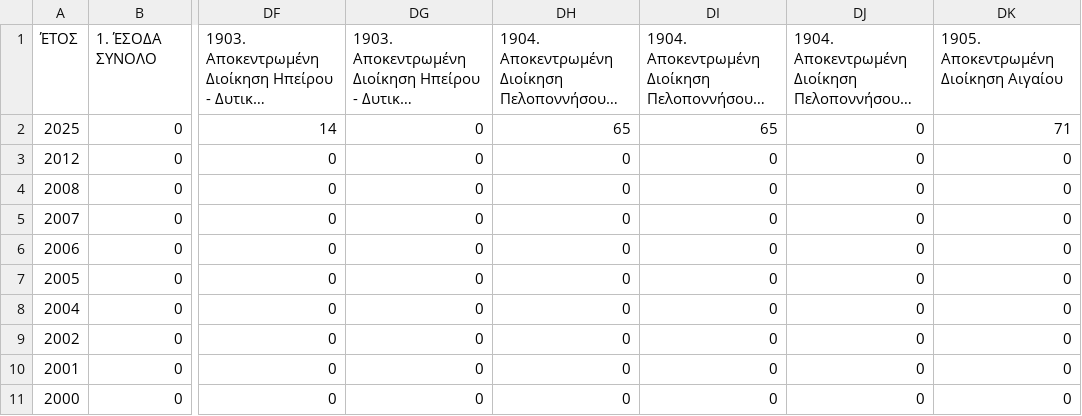
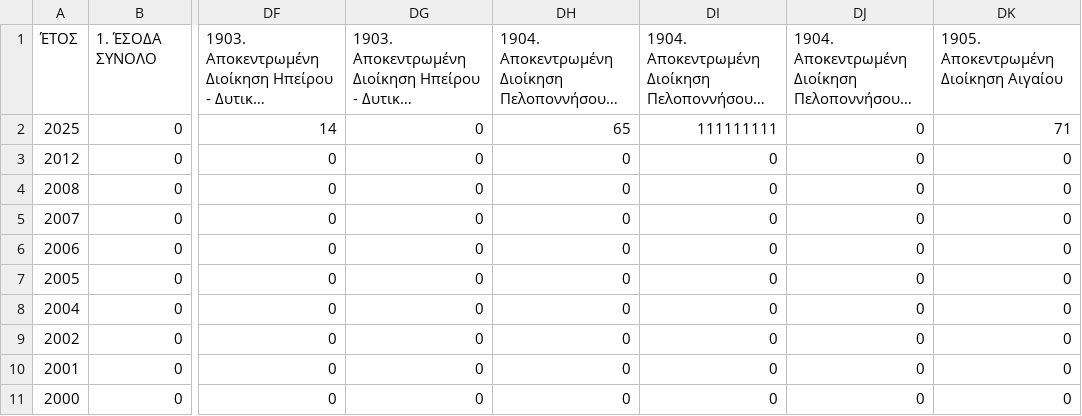
Before and after one commit to ChrisKaramp/Java-Eight, a CSV file: src/main/resources/data/Spain.csv, drawn as a sheet; only a part is shown, gaps mark what is left out; long unchanged cells end in …; the diff names each change by its address in the sheet, - before the commit and + after, or states it on an @@ line.

```diff
--- a/src/main/resources/data/Spain.csv
+++ b/src/main/resources/data/Spain.csv
-DI2: 65
+DI2: 111111111
```
Also changed, not shown: src/main/resources/data/UK.csv, 28 other files.
